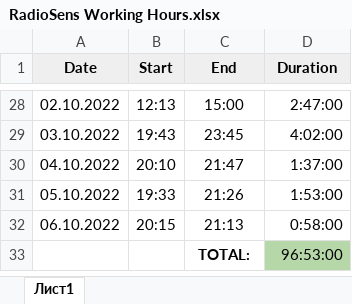
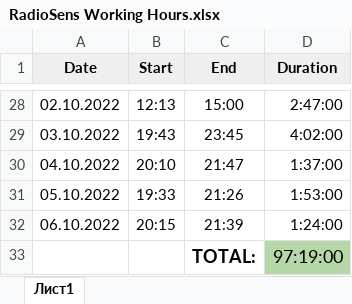
Before and after one commit to Egoruch/HC12, an Excel workbook: work/RadioSens Working Hours.xlsx, sheet Лист1, drawn as a sheet; only a part is shown, gaps mark what is left out; values as stored, in another font and other column widths than the file's, no borders; charts and pictures not drawn; the diff names each change by its address in the sheet, - before the commit and + after, or states it on an @@ line.

Commit message:
Update work hours and last report

```diff
--- a/work/RadioSens Working Hours.xlsx (sheet Лист1)
+++ b/work/RadioSens Working Hours.xlsx (sheet Лист1)
-C32 (End): 21:13
+C32 (End): 21:39
-D32 (Duration): 0:58:00
+D32 (Duration): 1:24:00
@@ C33:D33 text size: larger @@
-D33 (Duration): 96:53:00
+D33 (Duration): 97:19:00
```
Also changed, not shown: 7 other files.
